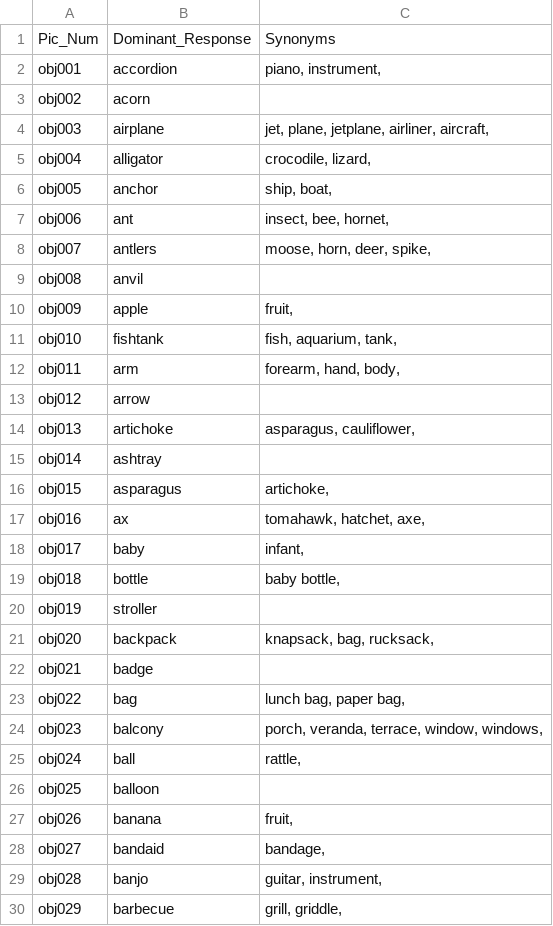
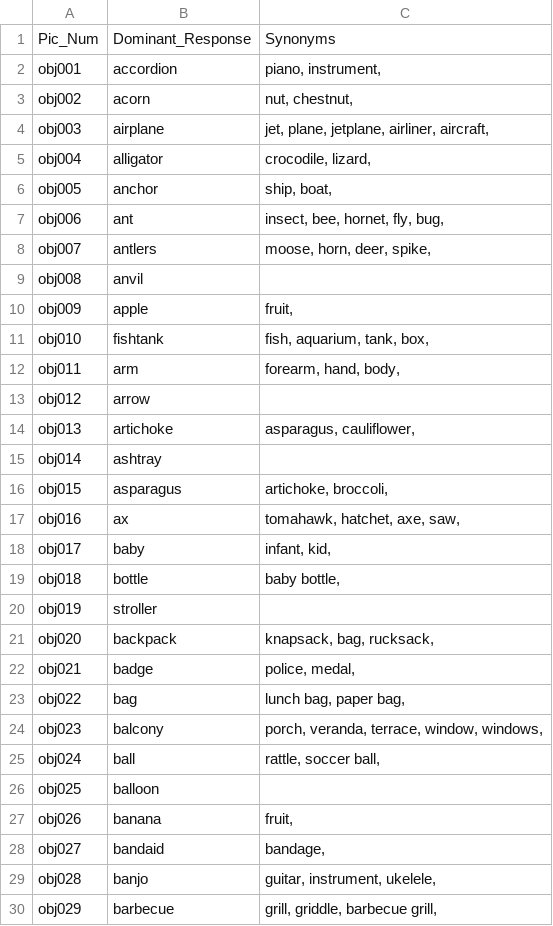
Before and after one commit to jackdolgin/Adaptive-Control, a CSV file: images/IPNP/IPNP_spreadsheet_synonyms.csv, drawn as a sheet; only a part is shown; the diff covers the shown part only.

```diff
--- a/images/IPNP/IPNP_spreadsheet_synonyms.csv
+++ b/images/IPNP/IPNP_spreadsheet_synonyms.csv
@@ -2,3 +2,3 @@ Pic_Num,Dominant_Response,Synonyms
 obj001,accordion,"piano, instrument,"
-obj002,acorn,
+obj002,acorn,"nut, chestnut,"
 obj003,airplane,"jet, plane, jetplane, airliner, aircraft,"
@@ -6,3 +6,3 @@ obj004,alligator,"crocodile, lizard,"
 obj005,anchor,"ship, boat,"
-obj006,ant,"insect, bee, hornet,"
+obj006,ant,"insect, bee, hornet, fly, bug,"
 obj007,antlers,"moose, horn, deer, spike,"
@@ -10,3 +10,3 @@ obj008,anvil,
 obj009,apple,"fruit,"
-obj010,fishtank,"fish, aquarium, tank,"
+obj010,fishtank,"fish, aquarium, tank, box,"
 obj011,arm,"forearm, hand, body,"
@@ -15,5 +15,5 @@ obj013,artichoke,"asparagus, cauliflower,"
 obj014,ashtray,
-obj015,asparagus,"artichoke,"
-obj016,ax,"tomahawk, hatchet, axe,"
-obj017,baby,"infant,"
+obj015,asparagus,"artichoke, broccoli,"
+obj016,ax,"tomahawk, hatchet, axe, saw,"
+obj017,baby,"infant, kid,"
 obj018,bottle,"baby bottle,"
@@ -21,6 +21,6 @@ obj019,stroller,
 obj020,backpack,"knapsack, bag, rucksack,"
-obj021,badge,
+obj021,badge,"police, medal,"
 obj022,bag,"lunch bag, paper bag,"
 obj023,balcony,"porch, veranda, terrace, window, windows,"
-obj024,ball,"rattle,"
+obj024,ball,"rattle, soccer ball,"
 obj025,balloon,
@@ -28,3 +28,3 @@ obj026,banana,"fruit,"
 obj027,bandaid,"bandage,"
-obj028,banjo,"guitar, instrument,"
-obj029,barbecue,"grill, griddle,"
+obj028,banjo,"guitar, instrument, ukelele,"
+obj029,barbecue,"grill, griddle, barbecue grill,"
```
Also changed, not shown: 127 edited cells elsewhere in this file, 1 other file.
